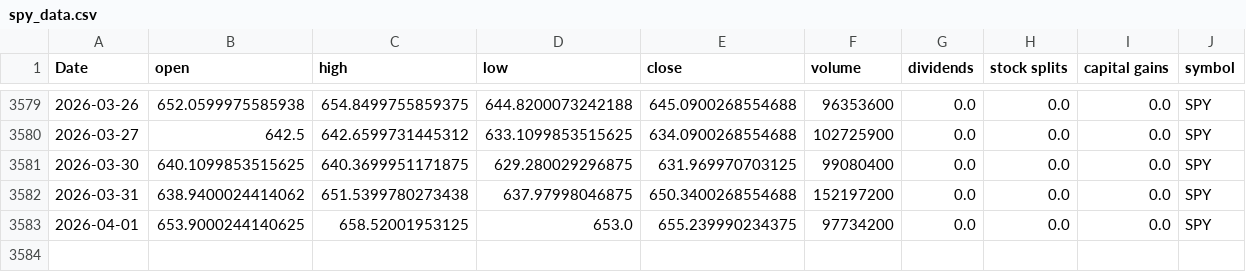
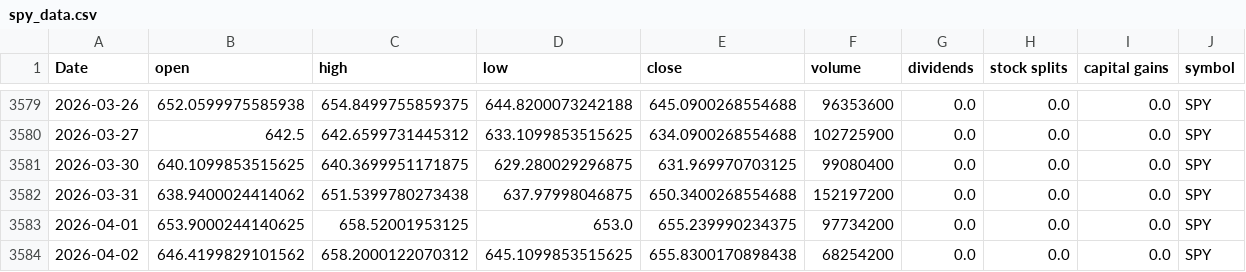
Before and after one commit to Akishai18/Market-Regime, a CSV file: data/spy_data.csv, drawn as a sheet; only a part is shown, gaps mark what is left out; rows hold the shown columns only; the diff names each change by its address in the sheet, - before the commit and + after, or states it on an @@ line.

Commit message:
chore: daily data refresh 2026-04-03

```diff
--- a/data/spy_data.csv
+++ b/data/spy_data.csv
+row 3584: 2026-04-02 | 646.4199829101562 | 658.2000122070312 | 645.1099853515625 | 655.8300170898438 | 68254200 | 0.0 | 0.0 | 0.0 | SPY
```
Also changed, not shown: data/sectors/xlc_data.csv, data/sectors/xlf_data.csv, 46 other files.
